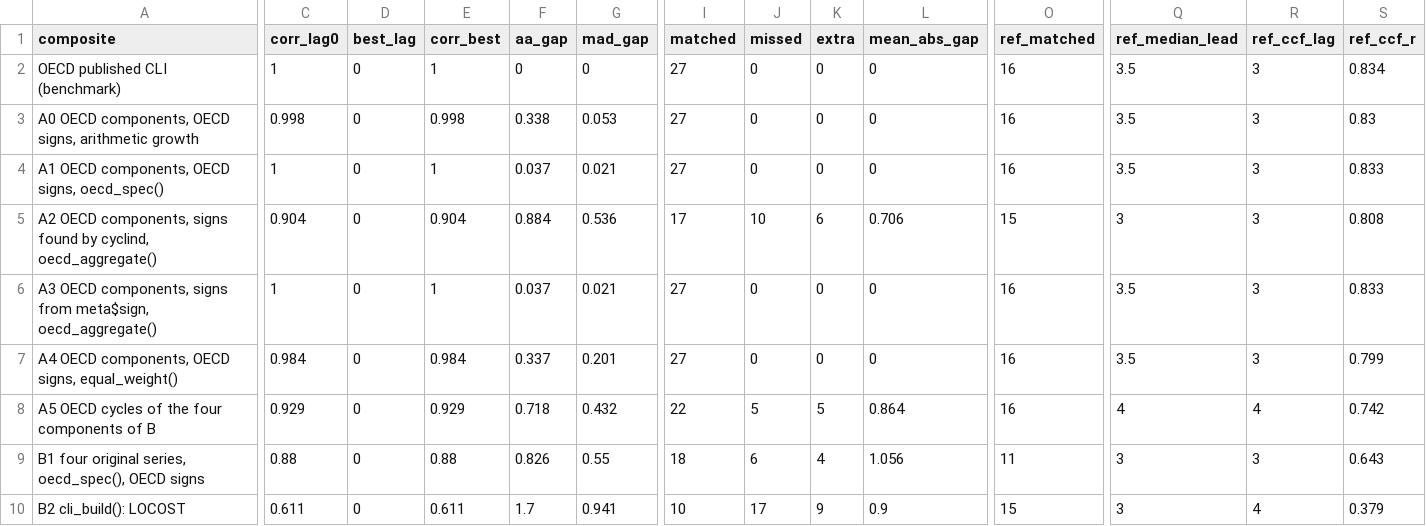
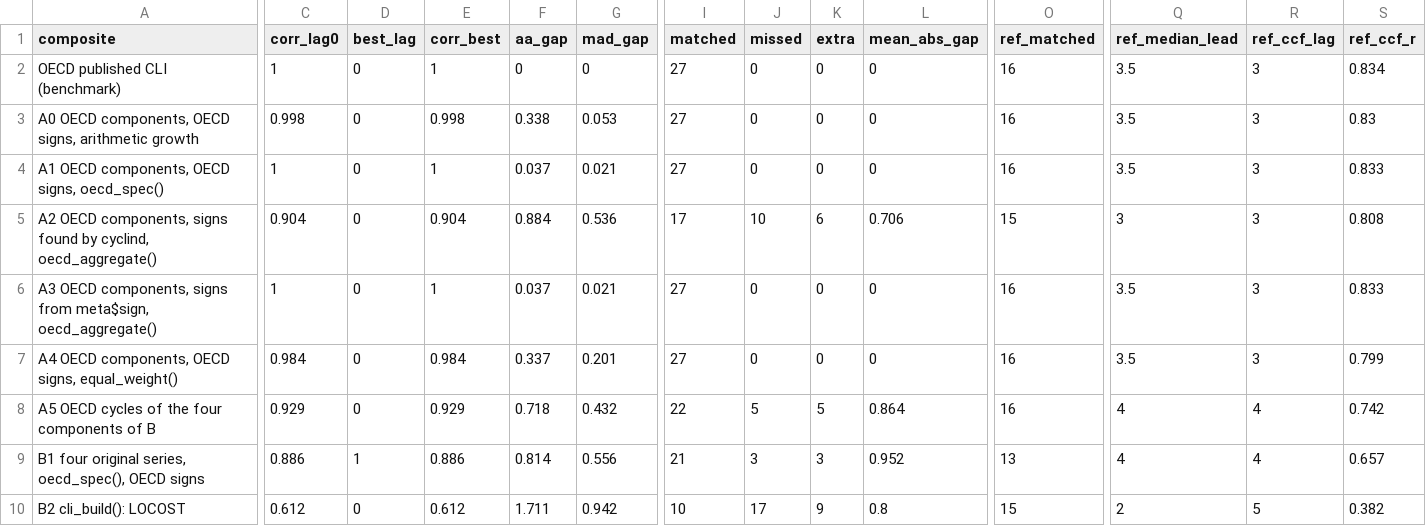
Before and after one commit to madsyair/cyclind, a CSV file: inst/calibration/oecd-idn-composite.csv, drawn as a sheet; only a part is shown, gaps mark what is left out; the diff names each change by its address in the sheet, - before the commit and + after, or states it on an @@ line.

```diff
--- a/inst/calibration/oecd-idn-composite.csv
+++ b/inst/calibration/oecd-idn-composite.csv
-C9 (corr_lag0): 0.88
+C9 (corr_lag0): 0.886
-D9 (best_lag): 0
+D9 (best_lag): 1
-E9 (corr_best): 0.88
+E9 (corr_best): 0.886
-F9 (aa_gap): 0.826
+F9 (aa_gap): 0.814
-G9 (mad_gap): 0.55
+G9 (mad_gap): 0.556
-I9 (matched): 18
+I9 (matched): 21
-J9 (missed): 6
+J9 (missed): 3
-K9 (extra): 4
+K9 (extra): 3
-L9 (mean_abs_gap): 1.056
+L9 (mean_abs_gap): 0.952
-O9 (ref_matched): 11
+O9 (ref_matched): 13
-Q9 (ref_median_lead): 3
+Q9 (ref_median_lead): 4
-R9 (ref_ccf_lag): 3
+R9 (ref_ccf_lag): 4
-S9 (ref_ccf_r): 0.643
+S9 (ref_ccf_r): 0.657
-C10 (corr_lag0): 0.611
+C10 (corr_lag0): 0.612
-E10 (corr_best): 0.611
+E10 (corr_best): 0.612
-F10 (aa_gap): 1.7
+F10 (aa_gap): 1.711
-G10 (mad_gap): 0.941
+G10 (mad_gap): 0.942
-L10 (mean_abs_gap): 0.9
+L10 (mean_abs_gap): 0.8
-Q10 (ref_median_lead): 3
+Q10 (ref_median_lead): 2
-R10 (ref_ccf_lag): 4
+R10 (ref_ccf_lag): 5
-S10 (ref_ccf_r): 0.379
+S10 (ref_ccf_r): 0.382
```
Also changed, not shown: inst/calibration/oecd-idn-components.csv, 7 other files.
